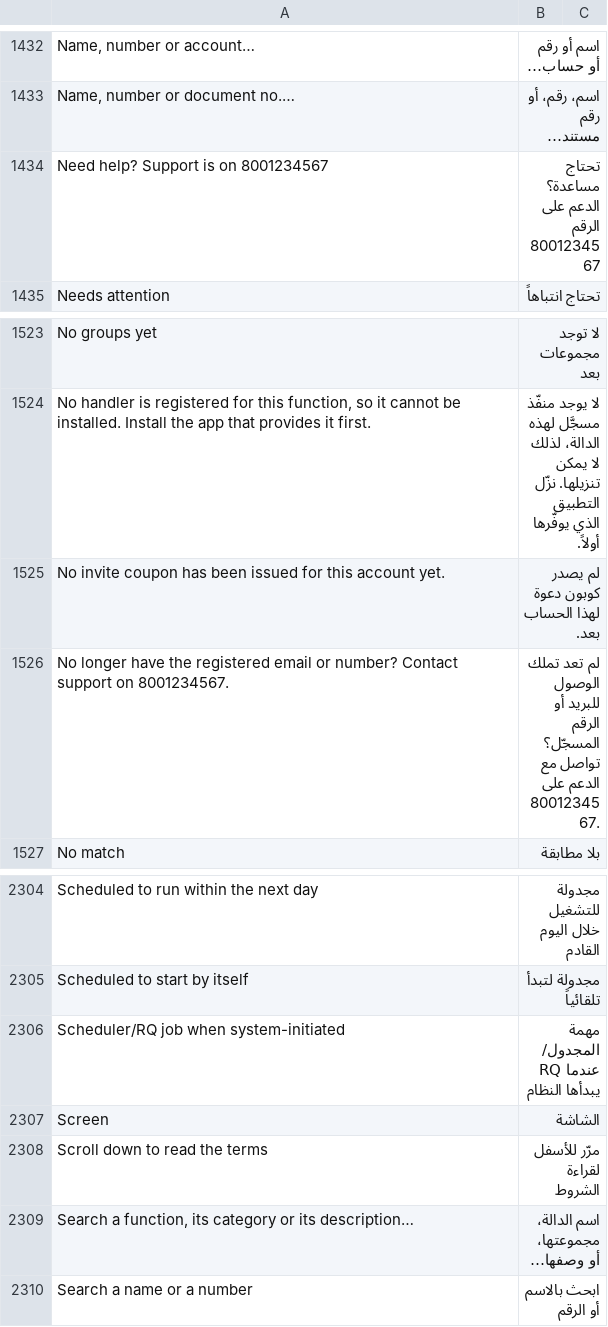
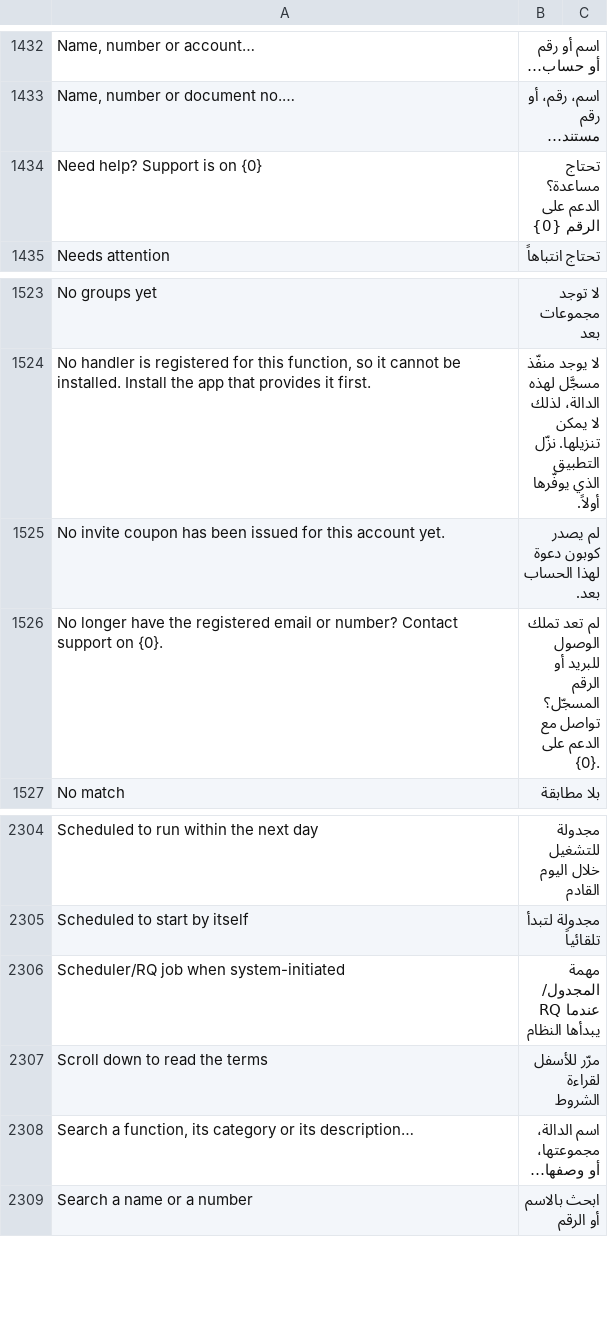
Before and after one commit to SANAD-Digital/whatsapp_next, a CSV file: whatsapp_next/translations/ar.csv, drawn as a sheet; only a part is shown, gaps mark what is left out; removed rows and columns are numbered as before the commit, all else as after; the diff covers the shown part only; the diff names each change by its address in the sheet, - before the commit and + after, or states it on an @@ line.

```diff
--- a/whatsapp_next/translations/ar.csv
+++ b/whatsapp_next/translations/ar.csv
-row 1434: Need help? Support is on 8001234567 | تحتاج مساعدة؟ الدعم على الرقم 8001234567
+row 1434: Need help? Support is on {0} | تحتاج مساعدة؟ الدعم على الرقم {0}
-A1526: …support on 8001234567.
+A1526: …support on {0}.
-B1526: …الدعم على 8001234567.
+B1526: …الدعم على {0}.
-row 2307: Screen | الشاشة
```
Also changed, not shown: 56 added rows elsewhere in this file, 33 other files.
